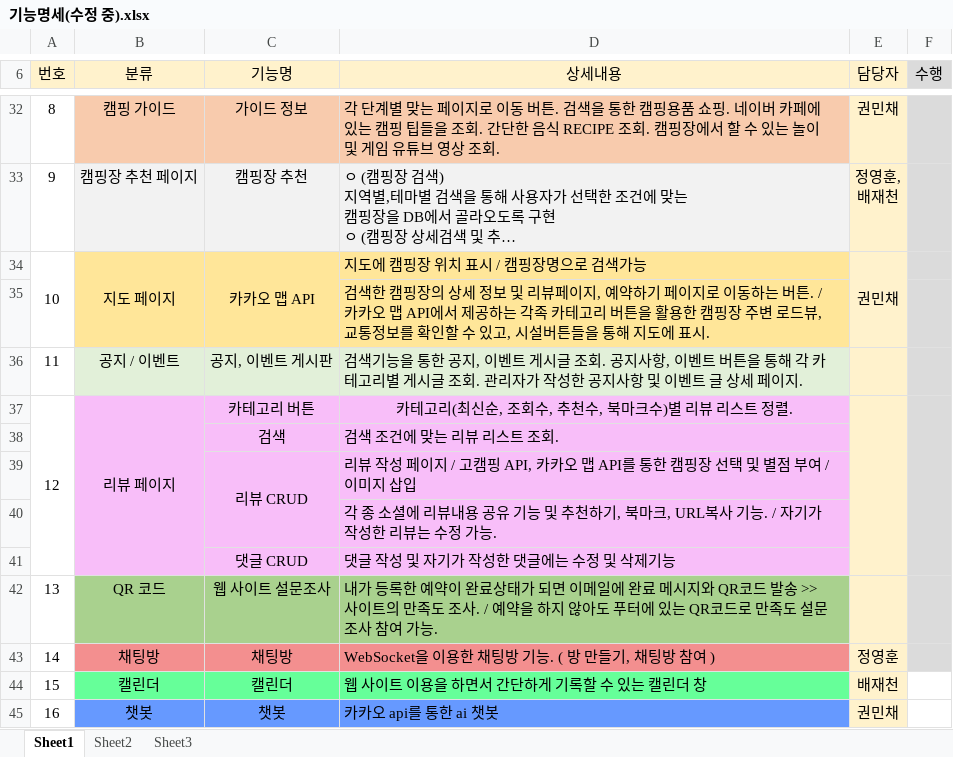
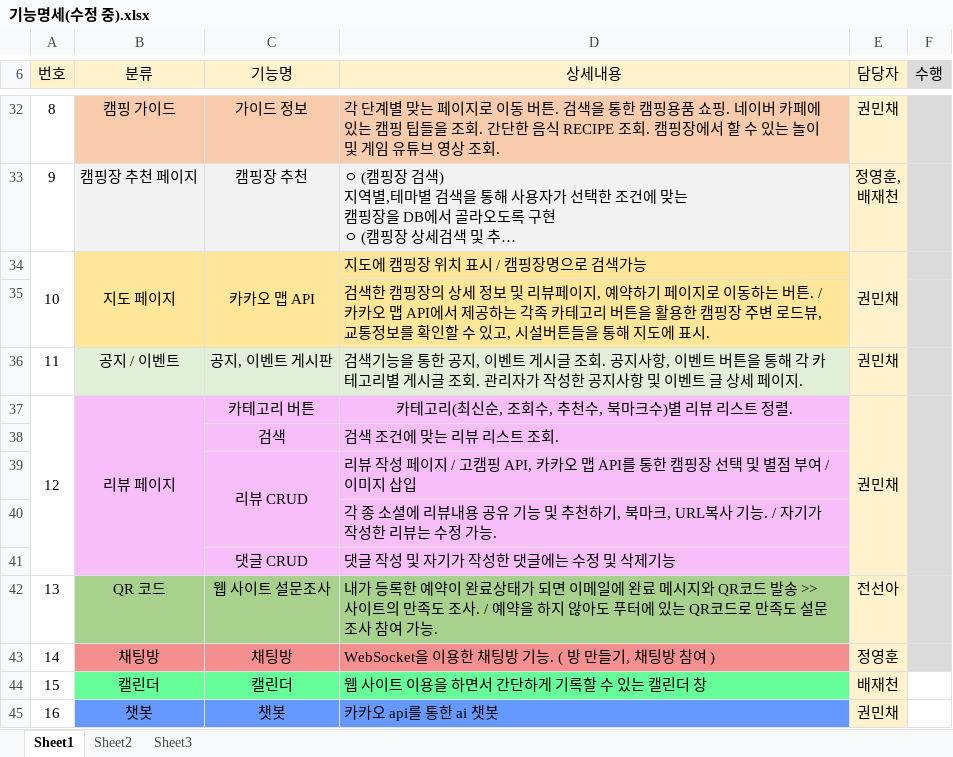
Before and after one commit to KampingMate/KampingMate, an Excel workbook: 기능명세(수정 중).xlsx, sheet Sheet1, drawn as a sheet; only a part is shown, gaps mark what is left out; long unchanged cells end in …; values as stored, in another font and other column widths than the file's, no borders; the diff names each change by its address in the sheet, - before the commit and + after, or states it on an @@ line.

Commit message:
14:18

```diff
--- a/기능명세(수정 중).xlsx (sheet Sheet1)
+++ b/기능명세(수정 중).xlsx (sheet Sheet1)
-E36:E37 (담당자): (empty)
+E36:E37 (담당자): 권민채
-E42 (담당자): (empty)
+E42 (담당자): 전선아
```
